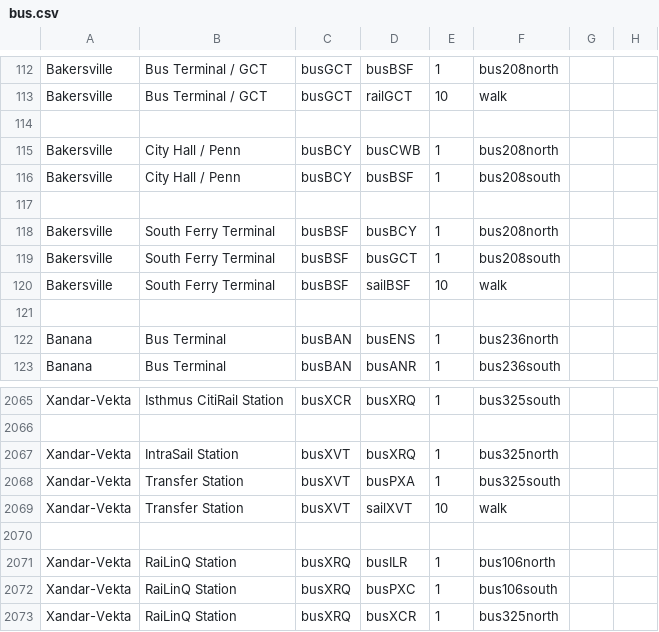
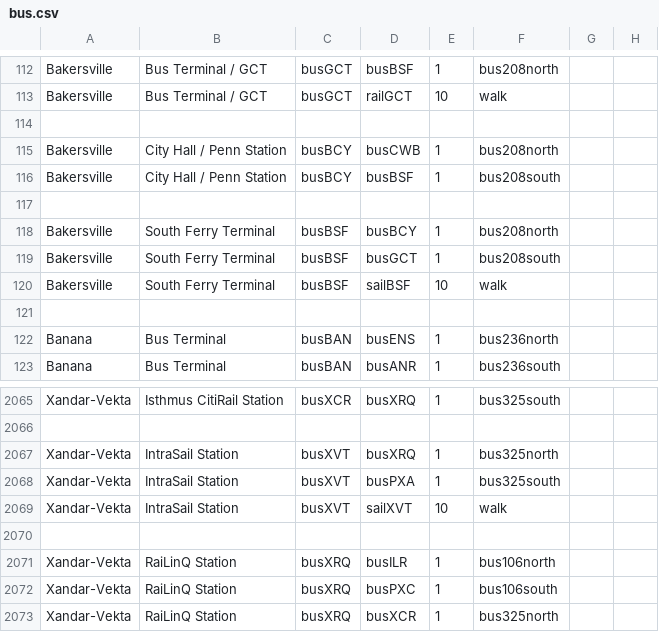
Before and after one commit to KittyCat11231/Feline-Holdings, a CSV file: src/intraroute/data/pathfinding/bus.csv, drawn as a sheet; only a part is shown, gaps mark what is left out.

Commit message:
IntraRoute data update

```diff
--- a/src/intraroute/data/pathfinding/bus.csv
+++ b/src/intraroute/data/pathfinding/bus.csv
@@ -114,4 +114,4 @@ Bakersville,Bus Terminal / GCT,busGCT,railGCT,10,walk,,
 ,,,,,,,
-Bakersville,City Hall / Penn,busBCY,busCWB,1,bus208north,,
-Bakersville,City Hall / Penn,busBCY,busBSF,1,bus208south,,
+Bakersville,City Hall / Penn Station,busBCY,busCWB,1,bus208north,,
+Bakersville,City Hall / Penn Station,busBCY,busBSF,1,bus208south,,
 ,,,,,,,
@@ -2067,4 +2067,4 @@ Xandar-Vekta,Isthmus CitiRail Station,busXCR,busXRQ,1,bus325south,,
 Xandar-Vekta,IntraSail Station,busXVT,busXRQ,1,bus325north,,
-Xandar-Vekta,Transfer Station,busXVT,busPXA,1,bus325south,,
-Xandar-Vekta,Transfer Station,busXVT,sailXVT,10,walk,,
+Xandar-Vekta,IntraSail Station,busXVT,busPXA,1,bus325south,,
+Xandar-Vekta,IntraSail Station,busXVT,sailXVT,10,walk,,
 ,,,,,,,
```
Also changed, not shown: src/intraroute/data/ui/stops/bus.csv, 1 other file.
